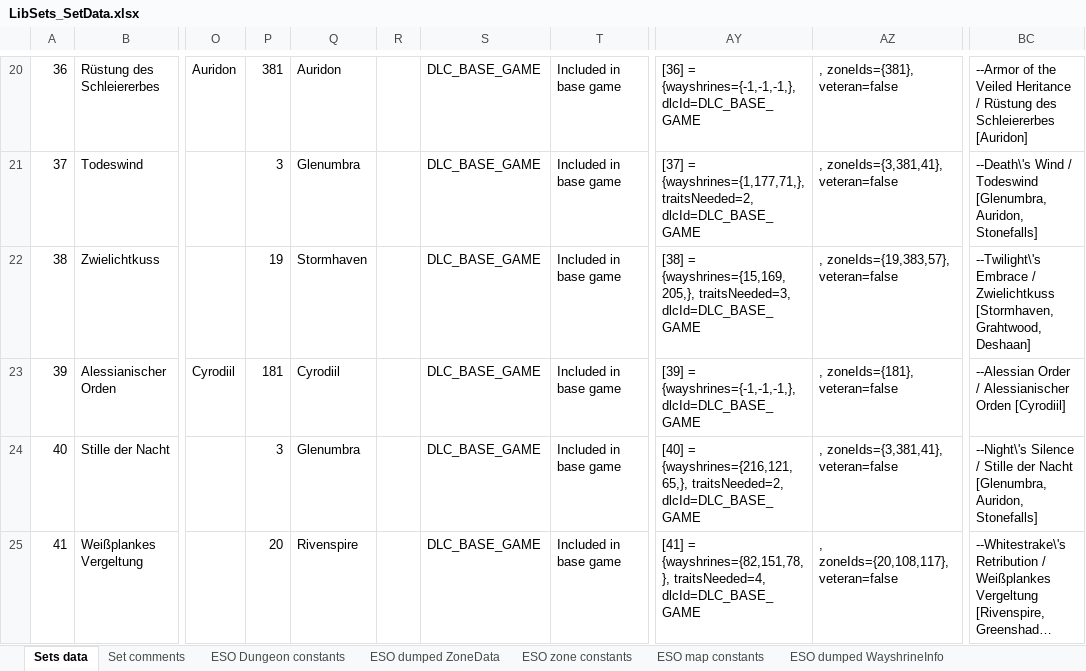
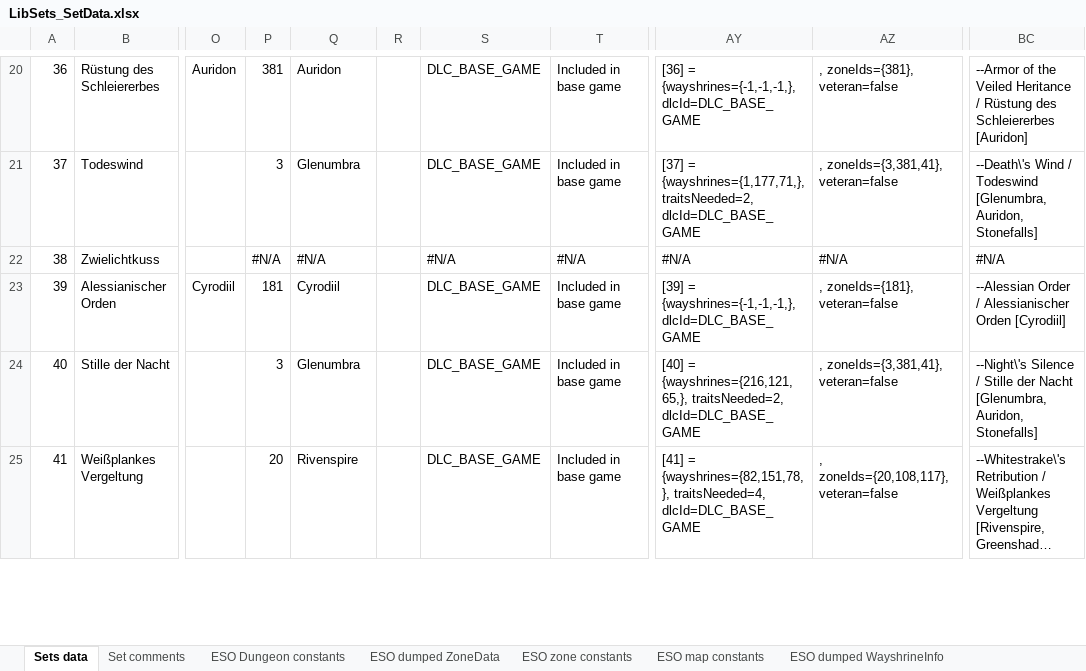
Before and after one commit to Baertram/LibSets, an Excel workbook: LibSets/LibSets_SetData.xlsx, sheet Sets data, drawn as a sheet; only a part is shown, gaps mark what is left out; long unchanged cells end in …; values as stored, in another font and other column widths than the file's, no cell formats; the diff covers the shown part only; the diff names each change by its address in the sheet, - before the commit and + after, or states it on an @@ line.

Commit message:
-Updated excel wayshrine data, and preloaded wayshrines2zone data in lua data file

```diff
--- a/LibSets/LibSets_SetData.xlsx (sheet Sets data)
+++ b/LibSets/LibSets_SetData.xlsx (sheet Sets data)
-P22: 19
+P22: #N/A
-Q22: Stormhaven
+Q22: #N/A
-S22: DLC_BASE_GAME
+S22: #N/A
-T22: Included in base game
+T22: #N/A
-AY22: [38] = {wayshrines={15,169,205,}, traitsNeeded=3, dlcId=DLC_BASE_GAME
+AY22: #N/A
-AZ22: , zoneIds={19,383,57}, veteran=false
+AZ22: #N/A
-BC22: --Twilight\'s Embrace / Zwielichtkuss [Stormhaven, Grahtwood, Deshaan]
+BC22: #N/A
```
Also changed, not shown: 94 edited cells elsewhere in this sheet, sheet DumpedDataWorkarea, sheet ESO dumped WayshrineInfo, cell formats, formulas that keep their value, 2 other files.
